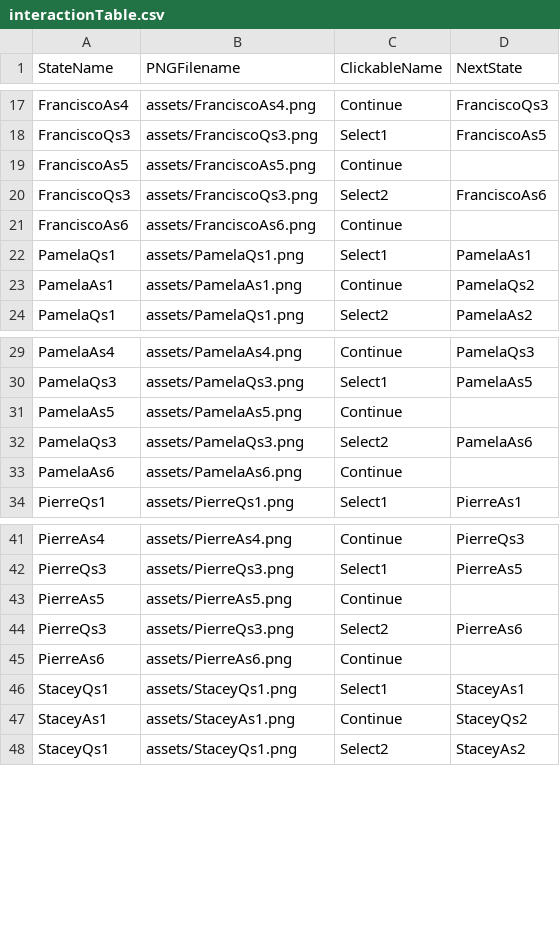
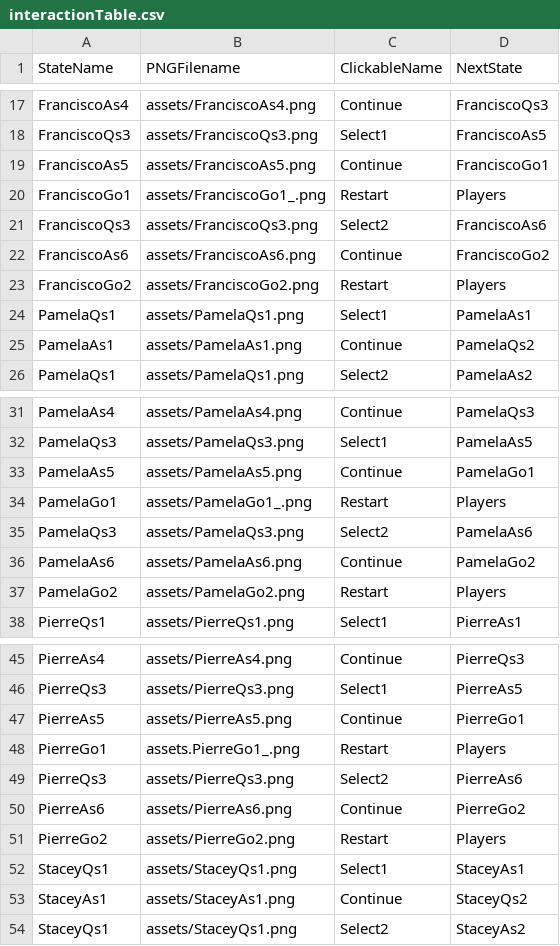
Before and after one commit to Vorple-Sky/ComplexStateMachine, a CSV file: data/interactionTable.csv, drawn as a sheet; only a part is shown, gaps mark what is left out; the diff covers the shown part only.

Commit message:
Added assets and finished up some things

```diff
--- a/data/interactionTable.csv
+++ b/data/interactionTable.csv
@@ -18,5 +18,7 @@ FranciscoAs4,assets/FranciscoAs4.png,Continue,FranciscoQs3
 FranciscoQs3,assets/FranciscoQs3.png,Select1,FranciscoAs5
-FranciscoAs5,assets/FranciscoAs5.png,Continue,
+FranciscoAs5,assets/FranciscoAs5.png,Continue,FranciscoGo1
+FranciscoGo1,assets/FranciscoGo1_.png,Restart,Players
 FranciscoQs3,assets/FranciscoQs3.png,Select2,FranciscoAs6
-FranciscoAs6,assets/FranciscoAs6.png,Continue,
+FranciscoAs6,assets/FranciscoAs6.png,Continue,FranciscoGo2
+FranciscoGo2,assets/FranciscoGo2.png,Restart,Players
 PamelaQs1,assets/PamelaQs1.png,Select1,PamelaAs1
@@ -30,5 +32,7 @@ PamelaAs4,assets/PamelaAs4.png,Continue,PamelaQs3
 PamelaQs3,assets/PamelaQs3.png,Select1,PamelaAs5
-PamelaAs5,assets/PamelaAs5.png,Continue,
+PamelaAs5,assets/PamelaAs5.png,Continue,PamelaGo1
+PamelaGo1,assets/PamelaGo1_.png,Restart,Players
 PamelaQs3,assets/PamelaQs3.png,Select2,PamelaAs6
-PamelaAs6,assets/PamelaAs6.png,Continue,
+PamelaAs6,assets/PamelaAs6.png,Continue,PamelaGo2
+PamelaGo2,assets/PamelaGo2.png,Restart,Players
 PierreQs1,assets/PierreQs1.png,Select1,PierreAs1
@@ -42,5 +46,7 @@ PierreAs4,assets/PierreAs4.png,Continue,PierreQs3
 PierreQs3,assets/PierreQs3.png,Select1,PierreAs5
-PierreAs5,assets/PierreAs5.png,Continue,
+PierreAs5,assets/PierreAs5.png,Continue,PierreGo1
+PierreGo1,assets.PierreGo1_.png,Restart,Players
 PierreQs3,assets/PierreQs3.png,Select2,PierreAs6
-PierreAs6,assets/PierreAs6.png,Continue,
+PierreAs6,assets/PierreAs6.png,Continue,PierreGo2
+PierreGo2,assets/PierreGo2.png,Restart,Players
 StaceyQs1,assets/StaceyQs1.png,Select1,StaceyAs1
```
Also changed, not shown: 2 added rows and 2 edited cells elsewhere in this file, 11 other files.
